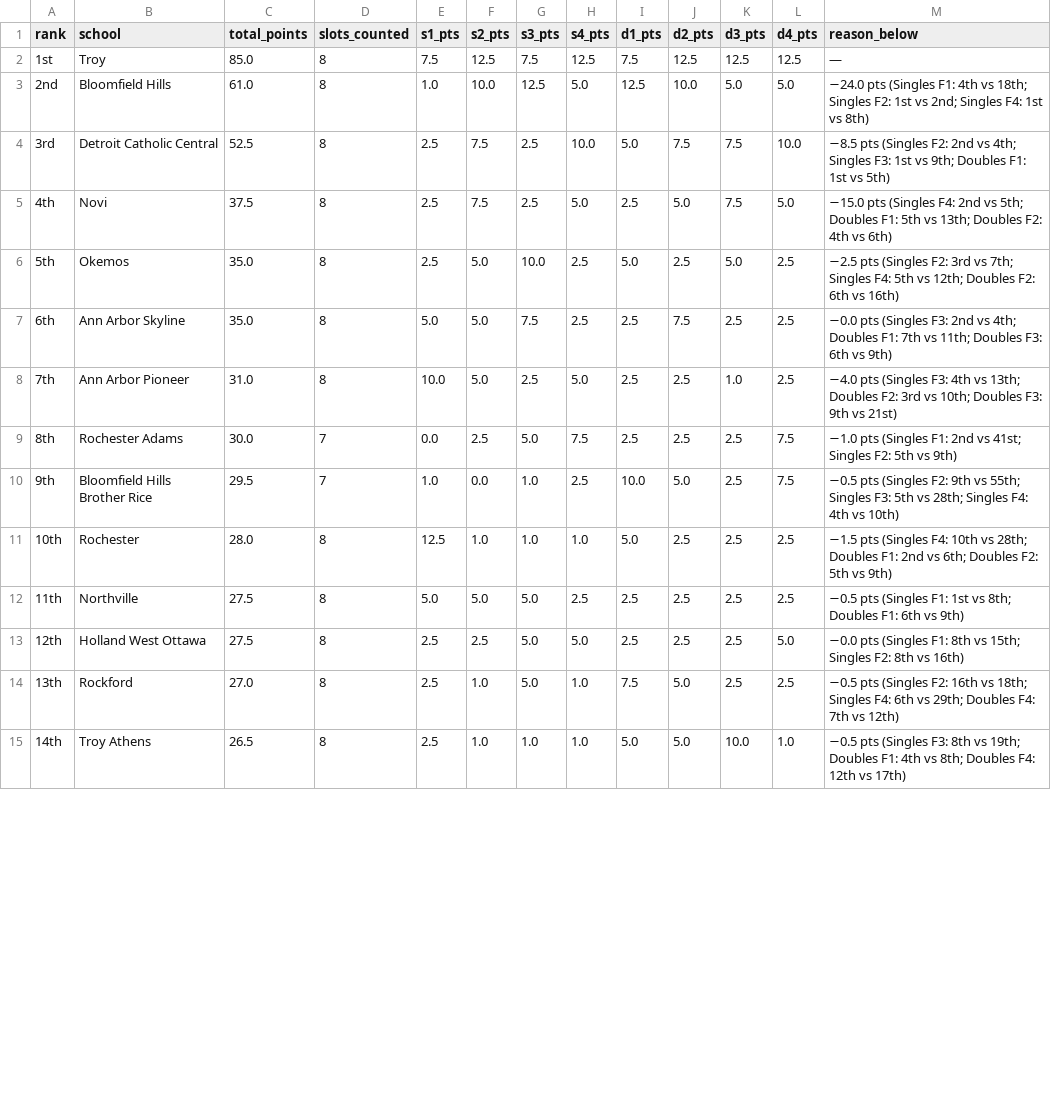
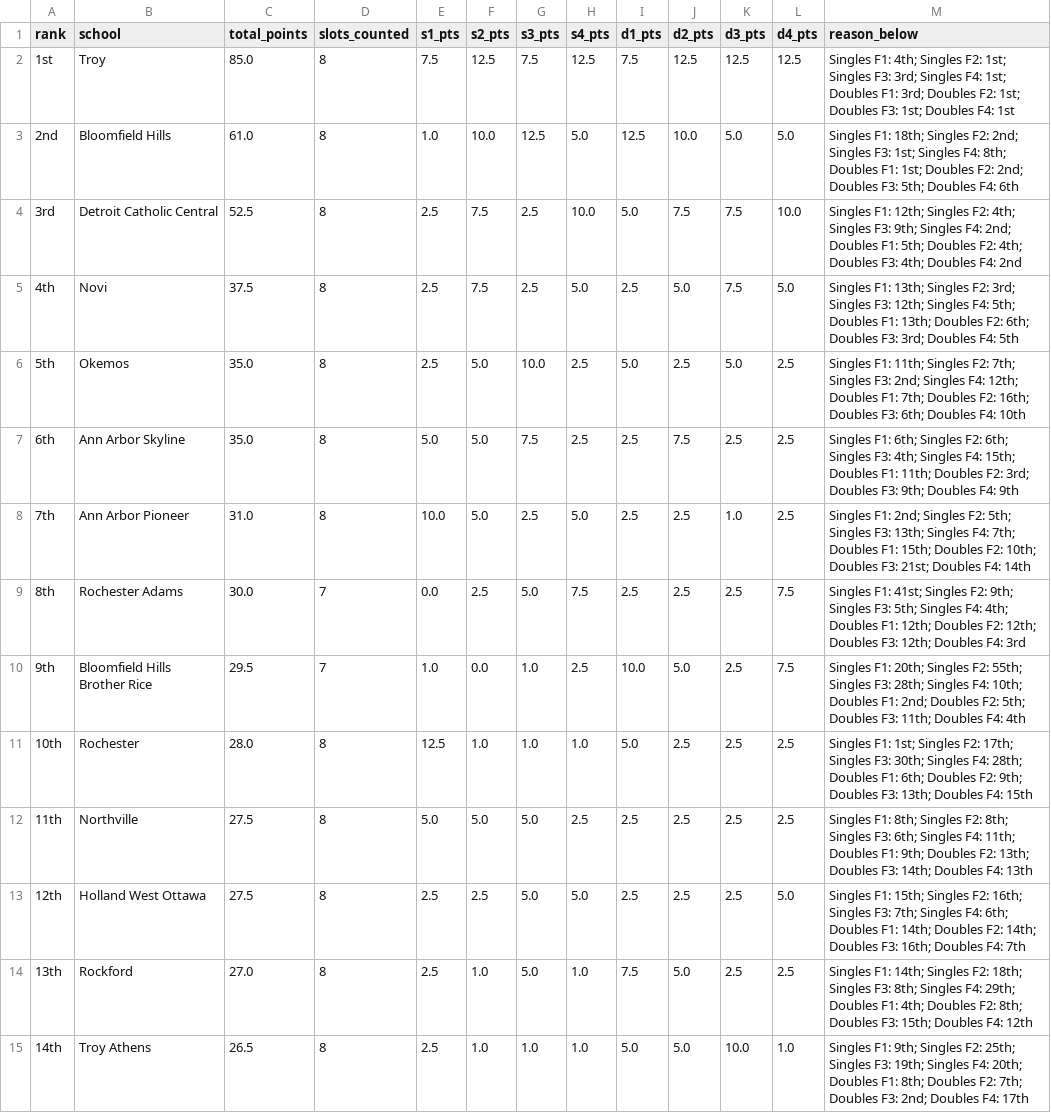
Before and after one commit to jojojoshshsh/MHSAA_tennis_seeder, a CSV file: src/rankings_by_division_flight/team_boys_division_1.csv, drawn as a sheet; only a part is shown; the diff covers the shown part only.

```diff
--- a/src/rankings_by_division_flight/team_boys_division_1.csv
+++ b/src/rankings_by_division_flight/team_boys_division_1.csv
@@ -1,15 +1,15 @@
 rank,school,total_points,slots_counted,s1_pts,s2_pts,s3_pts,s4_pts,d1_pts,d2_pts,d3_pts,d4_pts,reason_below
-1st,Troy,85.0,8,7.5,12.5,7.5,12.5,7.5,12.5,12.5,12.5,—
-2nd,Bloomfield Hills,61.0,8,1.0,10.0,12.5,5.0,12.5,10.0,5.0,5.0,−24.0 pts (Singles F1: 4th vs 18th; Singles F2: 1st vs 2nd; Singles F4: 1st vs 8th)
-3rd,Detroit Catholic Central,52.5,8,2.5,7.5,2.5,10.0,5.0,7.5,7.5,10.0,−8.5 pts (Singles F2: 2nd vs 4th; Singles F3: 1st vs 9th; Doubles F1: 1st vs 5th)
-4th,Novi,37.5,8,2.5,7.5,2.5,5.0,2.5,5.0,7.5,5.0,−15.0 pts (Singles F4: 2nd vs 5th; Doubles F1: 5th vs 13th; Doubles F2: 4th vs 6th)
-5th,Okemos,35.0,8,2.5,5.0,10.0,2.5,5.0,2.5,5.0,2.5,−2.5 pts (Singles F2: 3rd vs 7th; Singles F4: 5th vs 12th; Doubles F2: 6th vs 16th)
-6th,Ann Arbor Skyline,35.0,8,5.0,5.0,7.5,2.5,2.5,7.5,2.5,2.5,−0.0 pts (Singles F3: 2nd vs 4th; Doubles F1: 7th vs 11th; Doubles F3: 6th vs 9th)
-7th,Ann Arbor Pioneer,31.0,8,10.0,5.0,2.5,5.0,2.5,2.5,1.0,2.5,−4.0 pts (Singles F3: 4th vs 13th; Doubles F2: 3rd vs 10th; Doubles F3: 9th vs 21st)
-8th,Rochester Adams,30.0,7,0.0,2.5,5.0,7.5,2.5,2.5,2.5,7.5,−1.0 pts (Singles F1: 2nd vs 41st; Singles F2: 5th vs 9th)
-9th,Bloomfield Hills Brother Rice,29.5,7,1.0,0.0,1.0,2.5,10.0,5.0,2.5,7.5,−0.5 pts (Singles F2: 9th vs 55th; Singles F3: 5th vs 28th; Singles F4: 4th vs 10th)
-10th,Rochester,28.0,8,12.5,1.0,1.0,1.0,5.0,2.5,2.5,2.5,−1.5 pts (Singles F4: 10th vs 28th; Doubles F1: 2nd vs 6th; Doubles F2: 5th vs 9th)
-11th,Northville,27.5,8,5.0,5.0,5.0,2.5,2.5,2.5,2.5,2.5,−0.5 pts (Singles F1: 1st vs 8th; Doubles F1: 6th vs 9th)
-12th,Holland West Ottawa,27.5,8,2.5,2.5,5.0,5.0,2.5,2.5,2.5,5.0,−0.0 pts (Singles F1: 8th vs 15th; Singles F2: 8th vs 16th)
-13th,Rockford,27.0,8,2.5,1.0,5.0,1.0,7.5,5.0,2.5,2.5,−0.5 pts (Singles F2: 16th vs 18th; Singles F4: 6th vs 29th; Doubles F4: 7th vs 12th)
-14th,Troy Athens,26.5,8,2.5,1.0,1.0,1.0,5.0,5.0,10.0,1.0,−0.5 pts (Singles F3: 8th vs 19th; Doubles F1: 4th vs 8th; Doubles F4: 12th vs 17th)
+1st,Troy,85.0,8,7.5,12.5,7.5,12.5,7.5,12.5,12.5,12.5,Singles F1: 4th; Singles F2: 1st; Singles F3: 3rd; Singles F4: 1st; Doubles F1: 3rd; Doubles F2: 1st; Doubles F3: 1st; Doubles F4: 1st
+2nd,Bloomfield Hills,61.0,8,1.0,10.0,12.5,5.0,12.5,10.0,5.0,5.0,Singles F1: 18th; Singles F2: 2nd; Singles F3: 1st; Singles F4: 8th; Doubles F1: 1st; Doubles F2: 2nd; Doubles F3: 5th; Doubles F4: 6th
+3rd,Detroit Catholic Central,52.5,8,2.5,7.5,2.5,10.0,5.0,7.5,7.5,10.0,Singles F1: 12th; Singles F2: 4th; Singles F3: 9th; Singles F4: 2nd; Doubles F1: 5th; Doubles F2: 4th; Doubles F3: 4th; Doubles F4: 2nd
+4th,Novi,37.5,8,2.5,7.5,2.5,5.0,2.5,5.0,7.5,5.0,Singles F1: 13th; Singles F2: 3rd; Singles F3: 12th; Singles F4: 5th; Doubles F1: 13th; Doubles F2: 6th; Doubles F3: 3rd; Doubles F4: 5th
+5th,Okemos,35.0,8,2.5,5.0,10.0,2.5,5.0,2.5,5.0,2.5,Singles F1: 11th; Singles F2: 7th; Singles F3: 2nd; Singles F4: 12th; Doubles F1: 7th; Doubles F2: 16th; Doubles F3: 6th; Doubles F4: 10th
+6th,Ann Arbor Skyline,35.0,8,5.0,5.0,7.5,2.5,2.5,7.5,2.5,2.5,Singles F1: 6th; Singles F2: 6th; Singles F3: 4th; Singles F4: 15th; Doubles F1: 11th; Doubles F2: 3rd; Doubles F3: 9th; Doubles F4: 9th
+7th,Ann Arbor Pioneer,31.0,8,10.0,5.0,2.5,5.0,2.5,2.5,1.0,2.5,Singles F1: 2nd; Singles F2: 5th; Singles F3: 13th; Singles F4: 7th; Doubles F1: 15th; Doubles F2: 10th; Doubles F3: 21st; Doubles F4: 14th
+8th,Rochester Adams,30.0,7,0.0,2.5,5.0,7.5,2.5,2.5,2.5,7.5,Singles F1: 41st; Singles F2: 9th; Singles F3: 5th; Singles F4: 4th; Doubles F1: 12th; Doubles F2: 12th; Doubles F3: 12th; Doubles F4: 3rd
+9th,Bloomfield Hills Brother Rice,29.5,7,1.0,0.0,1.0,2.5,10.0,5.0,2.5,7.5,Singles F1: 20th; Singles F2: 55th; Singles F3: 28th; Singles F4: 10th; Doubles F1: 2nd; Doubles F2: 5th; Doubles F3: 11th; Doubles F4: 4th
+10th,Rochester,28.0,8,12.5,1.0,1.0,1.0,5.0,2.5,2.5,2.5,Singles F1: 1st; Singles F2: 17th; Singles F3: 30th; Singles F4: 28th; Doubles F1: 6th; Doubles F2: 9th; Doubles F3: 13th; Doubles F4: 15th
+11th,Northville,27.5,8,5.0,5.0,5.0,2.5,2.5,2.5,2.5,2.5,Singles F1: 8th; Singles F2: 8th; Singles F3: 6th; Singles F4: 11th; Doubles F1: 9th; Doubles F2: 13th; Doubles F3: 14th; Doubles F4: 13th
+12th,Holland West Ottawa,27.5,8,2.5,2.5,5.0,5.0,2.5,2.5,2.5,5.0,Singles F1: 15th; Singles F2: 16th; Singles F3: 7th; Singles F4: 6th; Doubles F1: 14th; Doubles F2: 14th; Doubles F3: 16th; Doubles F4: 7th
+13th,Rockford,27.0,8,2.5,1.0,5.0,1.0,7.5,5.0,2.5,2.5,Singles F1: 14th; Singles F2: 18th; Singles F3: 8th; Singles F4: 29th; Doubles F1: 4th; Doubles F2: 8th; Doubles F3: 15th; Doubles F4: 12th
+14th,Troy Athens,26.5,8,2.5,1.0,1.0,1.0,5.0,5.0,10.0,1.0,Singles F1: 9th; Singles F2: 25th; Singles F3: 19th; Singles F4: 20th; Doubles F1: 8th; Doubles F2: 7th; Doubles F3: 2nd; Doubles F4: 17th
```
Also changed, not shown: 54 edited cells elsewhere in this file, src/rankings_by_division_flight/team_boys_division_2.csv, src/rankings_by_division_flight/team_boys_division_3.csv, 2 other files.
